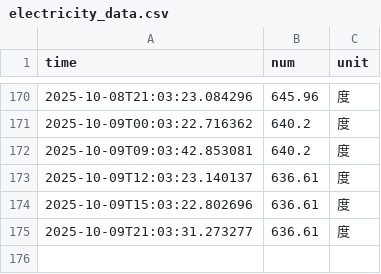
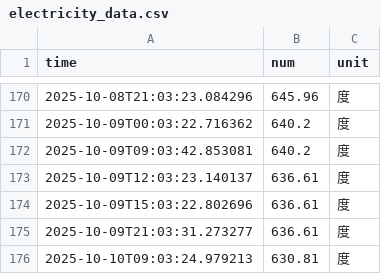
Before and after one commit to Nanxzi/nju_electric_monitor, a CSV file: data/electricity_data.csv, drawn as a sheet; only a part is shown, gaps mark what is left out; the diff names each change by its address in the sheet, - before the commit and + after, or states it on an @@ line.

```diff
--- a/data/electricity_data.csv
+++ b/data/electricity_data.csv
+row 176: 2025-10-10T09:03:24.979213 | 630.81 | 度
```
Also changed, not shown: 5 other files.
